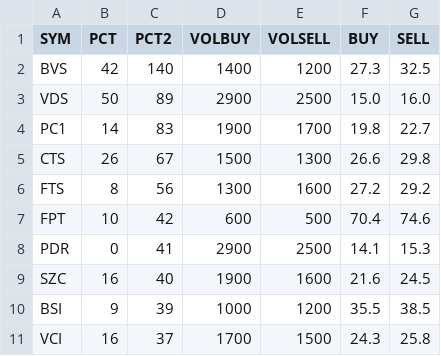
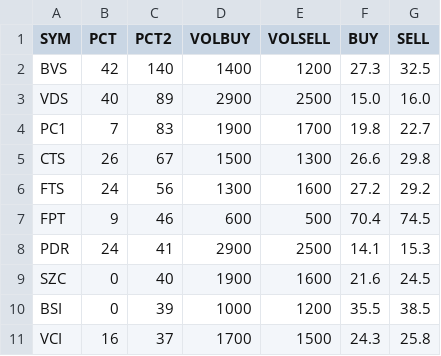
Before and after one commit to cali-invest/portfolio-live, a CSV file: data/PORTFOLIO.csv, drawn as a sheet.

```diff
--- a/data/PORTFOLIO.csv
+++ b/data/PORTFOLIO.csv
@@ -2,10 +2,10 @@ SYM,PCT,PCT2,VOLBUY,VOLSELL,BUY,SELL
 BVS,42,140,1400,1200,27.3,32.5
-VDS,50,89,2900,2500,15.0,16.0
-PC1,14,83,1900,1700,19.8,22.7
+VDS,40,89,2900,2500,15.0,16.0
+PC1,7,83,1900,1700,19.8,22.7
 CTS,26,67,1500,1300,26.6,29.8
-FTS,8,56,1300,1600,27.2,29.2
-FPT,10,42,600,500,70.4,74.6
-PDR,0,41,2900,2500,14.1,15.3
-SZC,16,40,1900,1600,21.6,24.5
-BSI,9,39,1000,1200,35.5,38.5
+FTS,24,56,1300,1600,27.2,29.2
+FPT,9,46,600,500,70.4,74.5
+PDR,24,41,2900,2500,14.1,15.3
+SZC,0,40,1900,1600,21.6,24.5
+BSI,0,39,1000,1200,35.5,38.5
 VCI,16,37,1700,1500,24.3,25.8
```
Also changed, not shown: data/CMD.csv, data/CMD2.csv, 2 other files.
